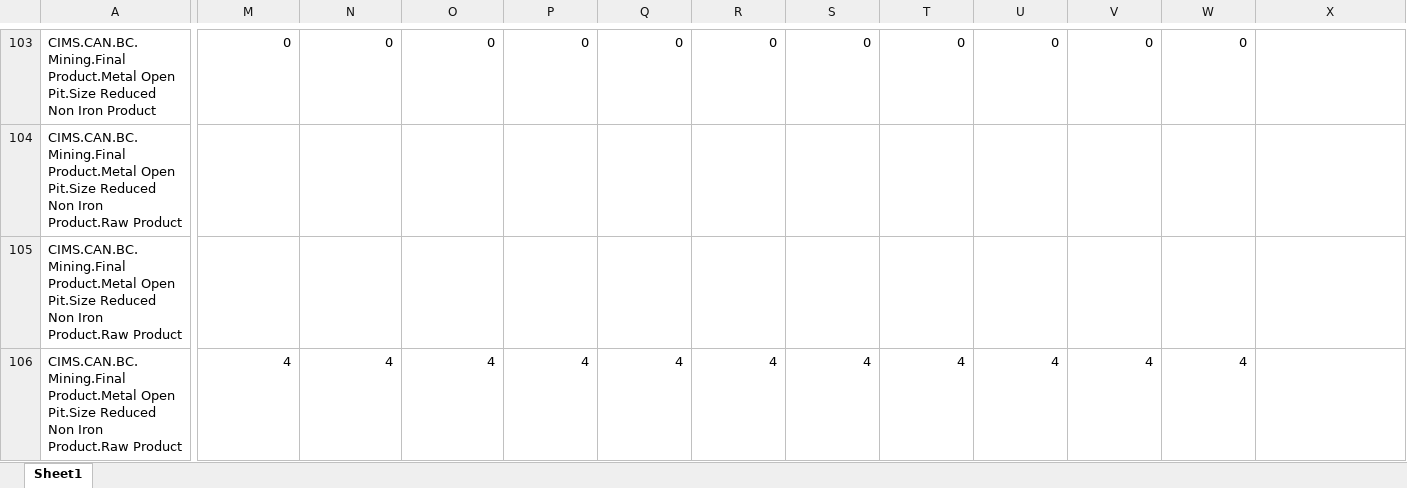
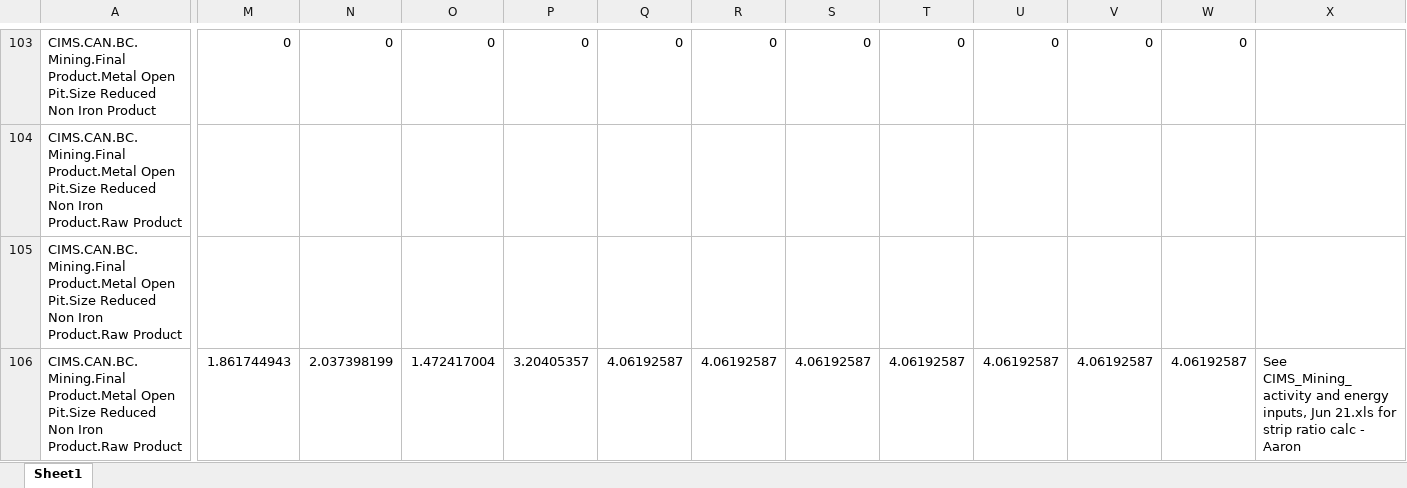
Before and after one commit to EMRG-SFU/cims-models, an Excel workbook: csv/model/sector_mining/formula_sector_mining_BC.xlsx, sheet Sheet1, drawn as a sheet; only a part is shown, gaps mark what is left out; values as stored, in another font and other column widths than the file's, no borders; the diff covers the shown part only; the diff names each change by its address in the sheet, - before the commit and + after, or states it on an @@ line.

Commit message:
mining updates for EMH project

```diff
--- a/csv/model/sector_mining/formula_sector_mining_BC.xlsx (sheet Sheet1)
+++ b/csv/model/sector_mining/formula_sector_mining_BC.xlsx (sheet Sheet1)
-M106: 4
+M106: 1.861744943
-N106: 4
+N106: 2.037398199
-O106: 4
+O106: 1.472417004
-P106: 4
+P106: 3.20405357
-Q106: 4
+Q106: 4.06192587
-R106: 4
+R106: 4.06192587
-S106: 4
+S106: 4.06192587
-T106: 4
+T106: 4.06192587
-U106: 4
+U106: 4.06192587
-V106: 4
+V106: 4.06192587
-W106: 4
+W106: 4.06192587
-X106: (empty)
+X106: See CIMS_Mining_activity and energy inputs, Jun 21.xls for strip ratio calc - Aaron
```
Also changed, not shown: 36 edited cells elsewhere in this sheet, formulas that keep their value, csv/model/CIMS_FIC/formula_CIMS_FIC_BC.xlsx, csv/model/sector_mining/formula_sector_mining_ON.xlsx, 3 other files.
